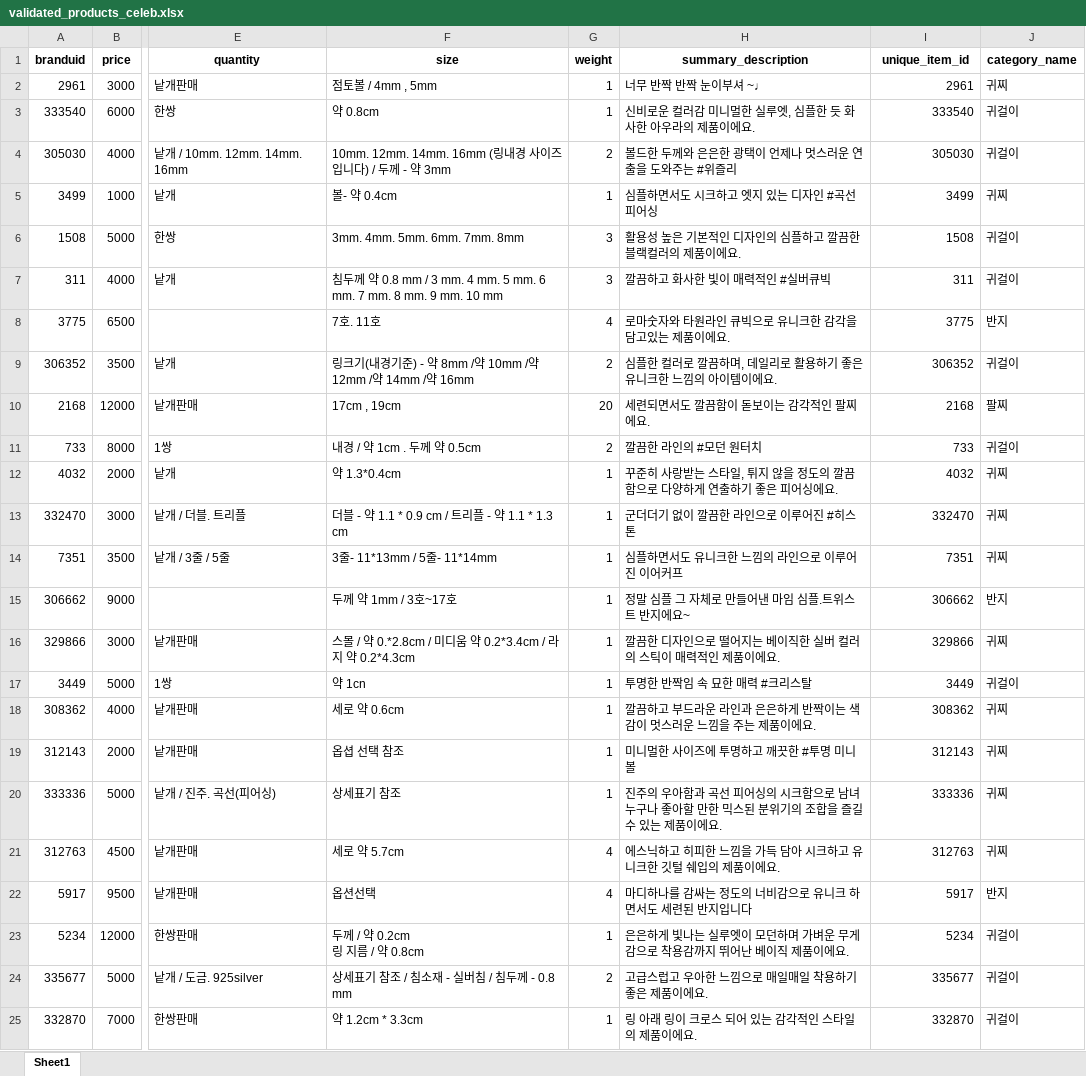
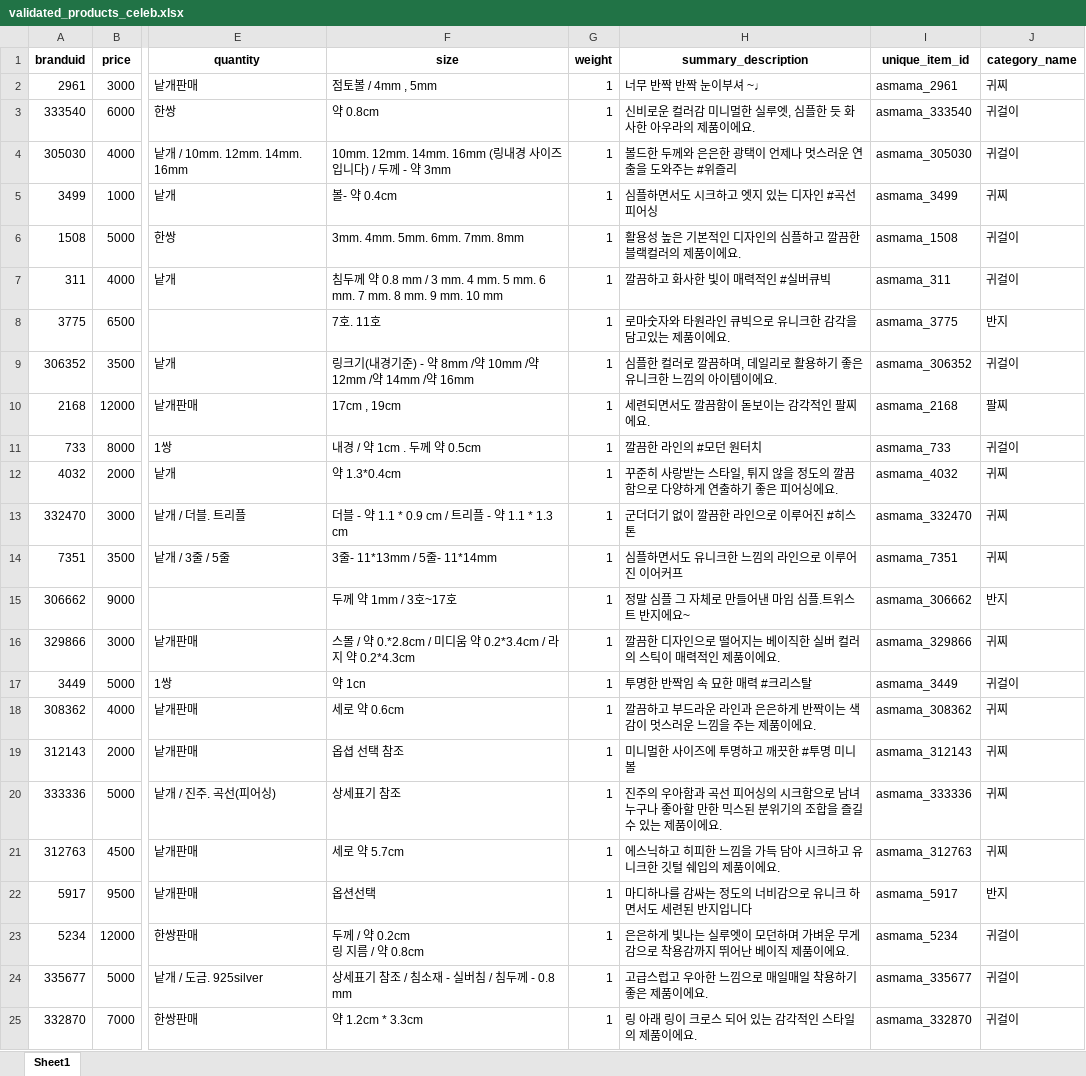
Before and after one commit to homecoder99/asmama_crawling, an Excel workbook: data/validated_products_celeb.xlsx, sheet Sheet1, drawn as a sheet; only a part is shown, gaps mark what is left out; values as stored, in another font and other column widths than the file's, no borders; the diff covers the shown part only; the diff names each change by its address in the sheet, - before the commit and + after, or states it on an @@ line.

```diff
--- a/data/validated_products_celeb.xlsx (sheet Sheet1)
+++ b/data/validated_products_celeb.xlsx (sheet Sheet1)
-I2 (unique_item_id): 2961
+I2 (unique_item_id): asmama_2961
-I3 (unique_item_id): 333540
+I3 (unique_item_id): asmama_333540
-G4 (weight): 2
+G4 (weight): 1
-I4 (unique_item_id): 305030
+I4 (unique_item_id): asmama_305030
-I5 (unique_item_id): 3499
+I5 (unique_item_id): asmama_3499
-G6:G7 (weight): 3
+G6:G7 (weight): 1
-I6 (unique_item_id): 1508
+I6 (unique_item_id): asmama_1508
-I7 (unique_item_id): 311
+I7 (unique_item_id): asmama_311
-G8 (weight): 4
+G8 (weight): 1
-I8 (unique_item_id): 3775
+I8 (unique_item_id): asmama_3775
-G9 (weight): 2
+G9 (weight): 1
-I9 (unique_item_id): 306352
+I9 (unique_item_id): asmama_306352
-G10 (weight): 20
+G10 (weight): 1
-I10 (unique_item_id): 2168
+I10 (unique_item_id): asmama_2168
-G11 (weight): 2
+G11 (weight): 1
-I11 (unique_item_id): 733
+I11 (unique_item_id): asmama_733
-I12 (unique_item_id): 4032
+I12 (unique_item_id): asmama_4032
-I13 (unique_item_id): 332470
+I13 (unique_item_id): asmama_332470
-I14 (unique_item_id): 7351
+I14 (unique_item_id): asmama_7351
-I15 (unique_item_id): 306662
+I15 (unique_item_id): asmama_306662
-I16 (unique_item_id): 329866
+I16 (unique_item_id): asmama_329866
-I17 (unique_item_id): 3449
+I17 (unique_item_id): asmama_3449
-I18 (unique_item_id): 308362
+I18 (unique_item_id): asmama_308362
-I19 (unique_item_id): 312143
+I19 (unique_item_id): asmama_312143
-I20 (unique_item_id): 333336
+I20 (unique_item_id): asmama_333336
-G21:G22 (weight): 4
+G21:G22 (weight): 1
-I21 (unique_item_id): 312763
+I21 (unique_item_id): asmama_312763
-I22 (unique_item_id): 5917
+I22 (unique_item_id): asmama_5917
-I23 (unique_item_id): 5234
+I23 (unique_item_id): asmama_5234
-G24 (weight): 2
+G24 (weight): 1
-I24 (unique_item_id): 335677
+I24 (unique_item_id): asmama_335677
-I25 (unique_item_id): 332870
+I25 (unique_item_id): asmama_332870
```
Also changed, not shown: 29 edited cells and cell formats elsewhere in this sheet, 25 other files.
